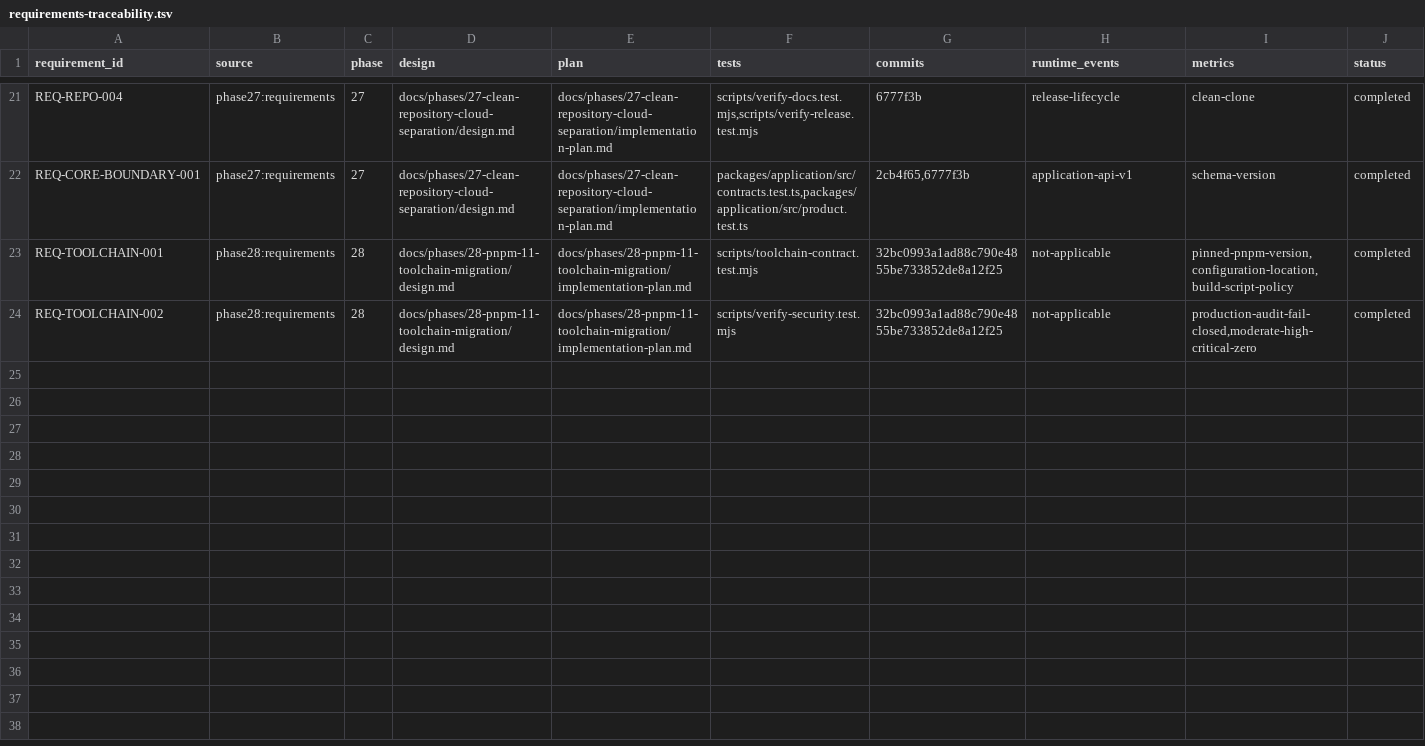
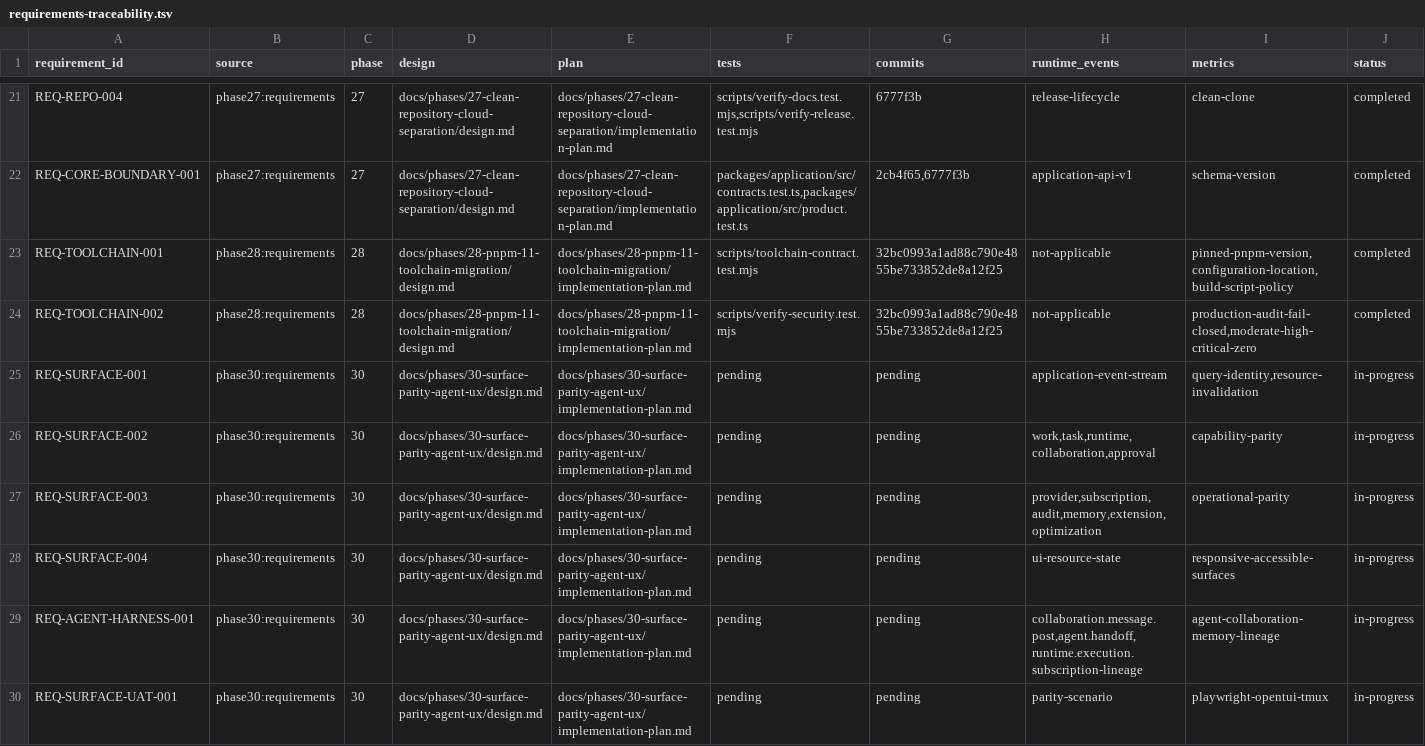
Before and after one commit to jabdori/massion, a TSV file: docs/generated/requirements-traceability.tsv, drawn as a sheet; only a part is shown, gaps mark what is left out; rows hold the shown columns only; the diff names each change by its address in the sheet, - before the commit and + after, or states it on an @@ line.

Commit message:
docs(phase-30): define surface parity and UX work

```diff
--- a/docs/generated/requirements-traceability.tsv
+++ b/docs/generated/requirements-traceability.tsv
+row 25: REQ-SURFACE-001 | phase30:requirements | 30 | docs/phases/30-surface-parity-agent-ux/design.md | docs/phases/30-surface-parity-agent-ux/implementation-plan.md | pending | pending | application-event-stream | query-identity,resource-invalidation | in-progress
+row 26: REQ-SURFACE-002 | phase30:requirements | 30 | docs/phases/30-surface-parity-agent-ux/design.md | docs/phases/30-surface-parity-agent-ux/implementation-plan.md | pending | pending | work,task,runtime,collaboration,approval | capability-parity | in-progress
+row 27: REQ-SURFACE-003 | phase30:requirements | 30 | docs/phases/30-surface-parity-agent-ux/design.md | docs/phases/30-surface-parity-agent-ux/implementation-plan.md | pending | pending | provider,subscription,audit,memory,extension,optimization | operational-parity | in-progress
+row 28: REQ-SURFACE-004 | phase30:requirements | 30 | docs/phases/30-surface-parity-agent-ux/design.md | docs/phases/30-surface-parity-agent-ux/implementation-plan.md | pending | pending | ui-resource-state | responsive-accessible-surfaces | in-progress
+row 29: REQ-AGENT-HARNESS-001 | phase30:requirements | 30 | docs/phases/30-surface-parity-agent-ux/design.md | docs/phases/30-surface-parity-agent-ux/implementation-plan.md | pending | pending | collaboration.message.post,agent.handoff,runtime.execution.subscription-lineage | agent-collaboration-memory-lineage | in-progress
+row 30: REQ-SURFACE-UAT-001 | phase30:requirements | 30 | docs/phases/30-surface-parity-agent-ux/design.md | docs/phases/30-surface-parity-agent-ux/implementation-plan.md | pending | pending | parity-scenario | playwright-opentui-tmux | in-progress
```
Also changed, not shown: 3 other files.
